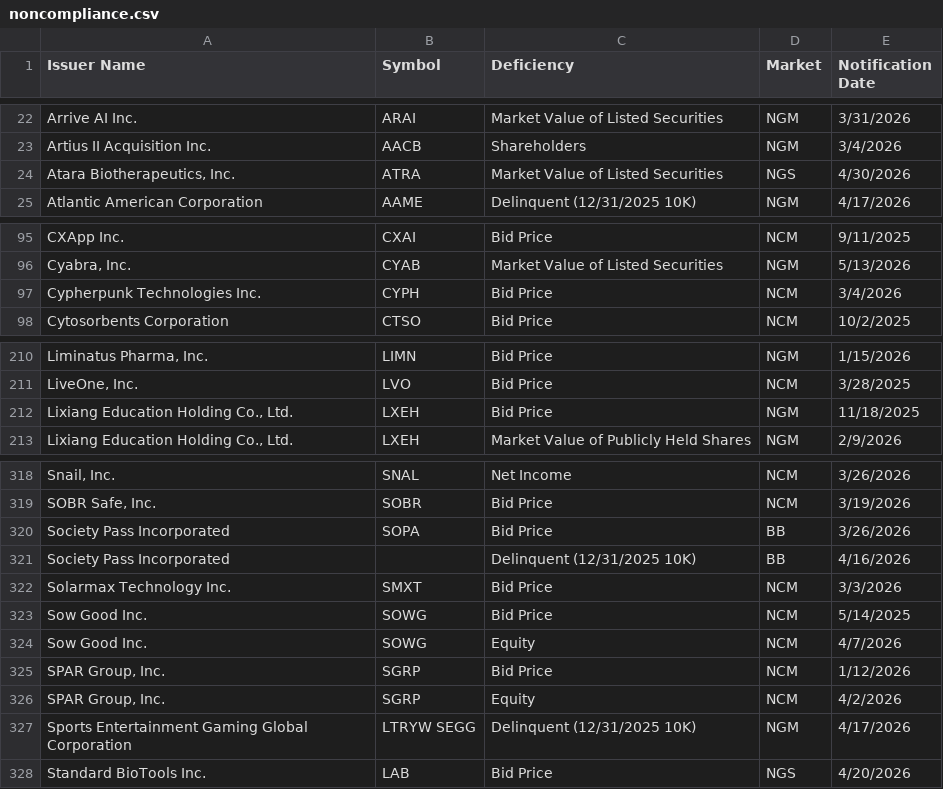
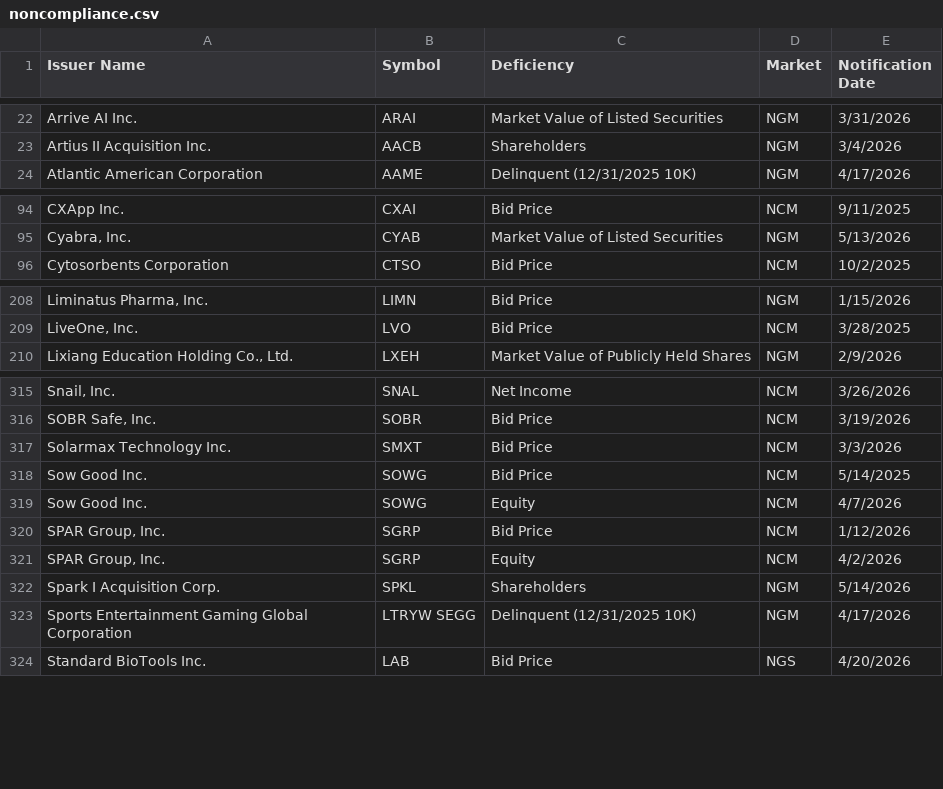
Before and after one commit to ieattokens/noncompliance, a CSV file: noncompliance.csv, drawn as a sheet; only a part is shown, gaps mark what is left out; the diff covers the shown part only.

```diff
--- a/noncompliance.csv
+++ b/noncompliance.csv
@@ -23,3 +23,2 @@
 "Artius II Acquisition Inc.","AACB","Shareholders","NGM","3/4/2026"
-"Atara Biotherapeutics, Inc.","ATRA","Market Value of Listed Securities","NGS","4/30/2026"
 "Atlantic American Corporation","AAME","Delinquent (12/31/2025 10K)","NGM","4/17/2026"
@@ -96,3 +95,2 @@
 "Cyabra, Inc.","CYAB","Market Value of Listed Securities","NGM","5/13/2026"
-"Cypherpunk Technologies Inc.","CYPH","Bid Price","NCM","3/4/2026"
 "Cytosorbents Corporation","CTSO","Bid Price","NCM","10/2/2025"
@@ -211,3 +209,2 @@
 "LiveOne, Inc.","LVO","Bid Price","NCM","3/28/2025"
-"Lixiang Education Holding Co., Ltd.","LXEH","Bid Price","NGM","11/18/2025"
 "Lixiang Education Holding Co., Ltd.","LXEH","Market Value of Publicly Held Shares","NGM","2/9/2026"
@@ -319,4 +316,2 @@
 "SOBR Safe, Inc.","SOBR","Bid Price","NCM","3/19/2026"
-"Society Pass Incorporated","SOPA","Bid Price","BB","3/26/2026"
-"Society Pass Incorporated",,"Delinquent (12/31/2025 10K)","BB","4/16/2026"
 "Solarmax Technology Inc.","SMXT","Bid Price","NCM","3/3/2026"
@@ -326,2 +321,3 @@
 "SPAR Group, Inc.","SGRP","Equity","NCM","4/2/2026"
+"Spark I Acquisition Corp.","SPKL","Shareholders","NGM","5/14/2026"
 "Sports Entertainment Gaming Global Corporation ","LTRYW SEGG","Delinquent (12/31/2025 10K)","NGM","4/17/2026"
```
Also changed, not shown: 1 removed row elsewhere in this file, 1 other file.
